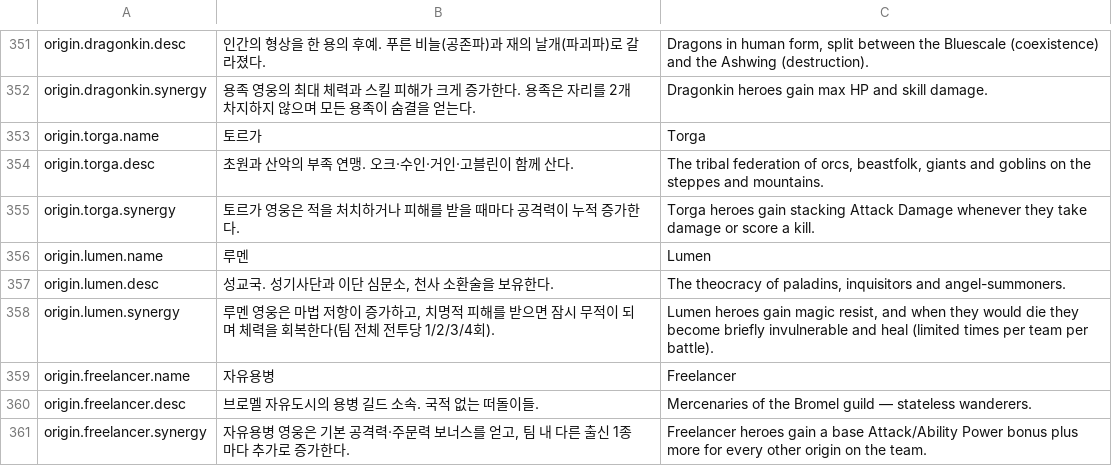
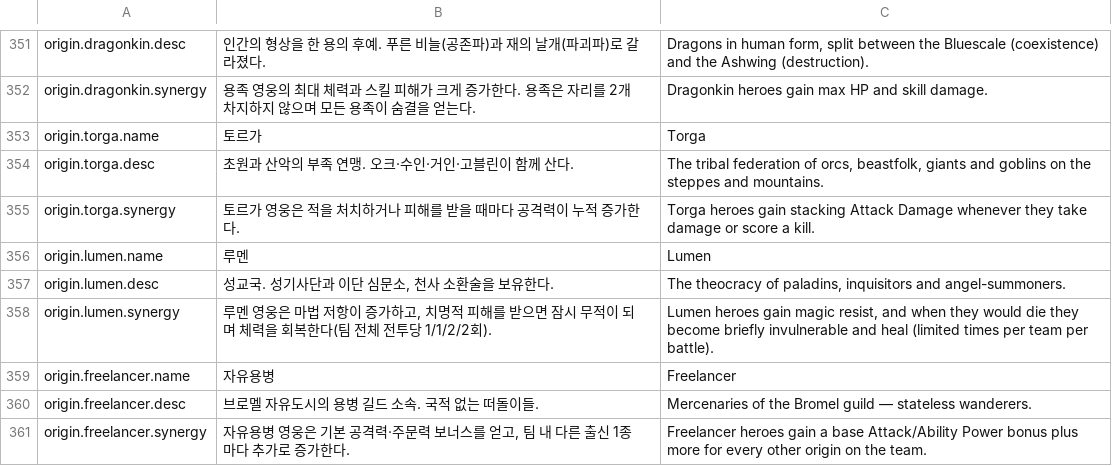
Before and after one commit to DevilsBurger/Game1, a CSV file: data/strings_unity.csv, drawn as a sheet; only a part is shown, gaps mark what is left out.

```diff
--- a/data/strings_unity.csv
+++ b/data/strings_unity.csv
@@ -357,3 +357,3 @@ origin.lumen.name,루멘,Lumen
 origin.lumen.desc,"성교국. 성기사단과 이단 심문소, 천사 소환술을 보유한다.","The theocracy of paladins, inquisitors and angel-summoners."
-origin.lumen.synergy,"루멘 영웅은 마법 저항이 증가하고, 치명적 피해를 받으면 잠시 무적이 되며 체력을 회복한다(팀 전체 전투당 1/2/3/4회).","Lumen heroes gain magic resist, and when they would die they become briefly invulnerable and heal (limited times per team per battle)."
+origin.lumen.synergy,"루멘 영웅은 마법 저항이 증가하고, 치명적 피해를 받으면 잠시 무적이 되며 체력을 회복한다(팀 전체 전투당 1/1/2/2회).","Lumen heroes gain magic resist, and when they would die they become briefly invulnerable and heal (limited times per team per battle)."
 origin.freelancer.name,자유용병,Freelancer
```
Also changed, not shown: 15 other files.
